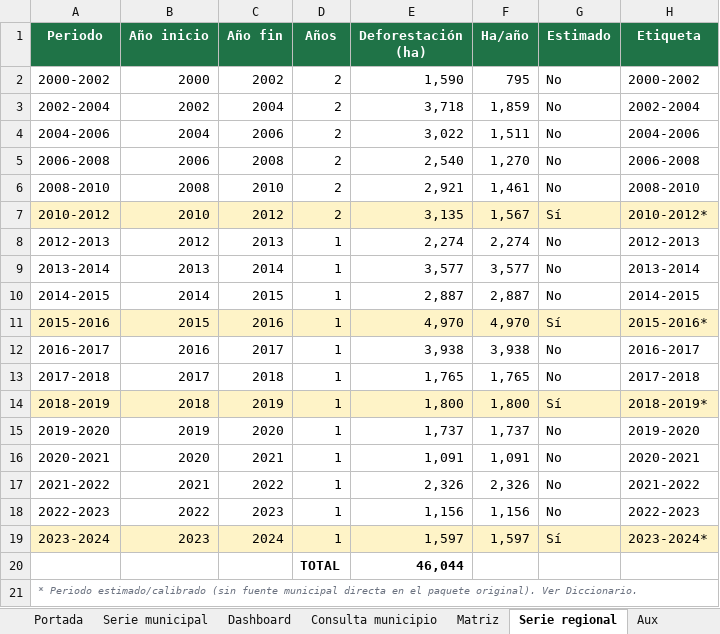
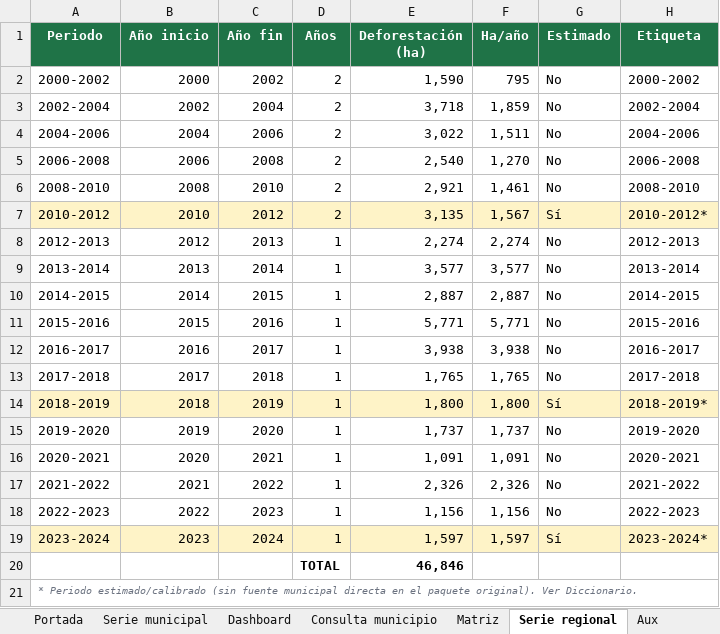
Before and after one commit to sinetrasolutions-spec/deforestacion-corpouraba, an Excel workbook: entregables/Dashboard_Deforestacion_CORPOURABA_2000-2024.xlsx, sheet Serie regional, drawn as a sheet; values as stored, in another font and other column widths than the file's, no borders; the diff names each change by its address in the sheet, - before the commit and + after, or states it on an @@ line.

```diff
--- a/entregables/Dashboard_Deforestacion_CORPOURABA_2000-2024.xlsx (sheet Serie regional)
+++ b/entregables/Dashboard_Deforestacion_CORPOURABA_2000-2024.xlsx (sheet Serie regional)
-A11:H11 fill: #FEF3C7
+A11:H11 fill: none
-E11 (Deforestación (ha)): 4,970
+E11 (Deforestación (ha)): 5,771
-F11 (Ha/año): 4,970
+F11 (Ha/año): 5,771
-G11 (Estimado): Sí
+G11 (Estimado): No
-H11 (Etiqueta): 2015-2016*
+H11 (Etiqueta): 2015-2016
-E20 (Deforestación (ha)): 46,044
+E20 (Deforestación (ha)): 46,846
```
Also changed, not shown: sheet Serie municipal, sheet Aux, sheet Matriz, sheet Diccionario, sheet Dashboard, sheet Consulta municipio, 1 more sheet, formulas that keep their value, charts or pictures, 18 other files.
